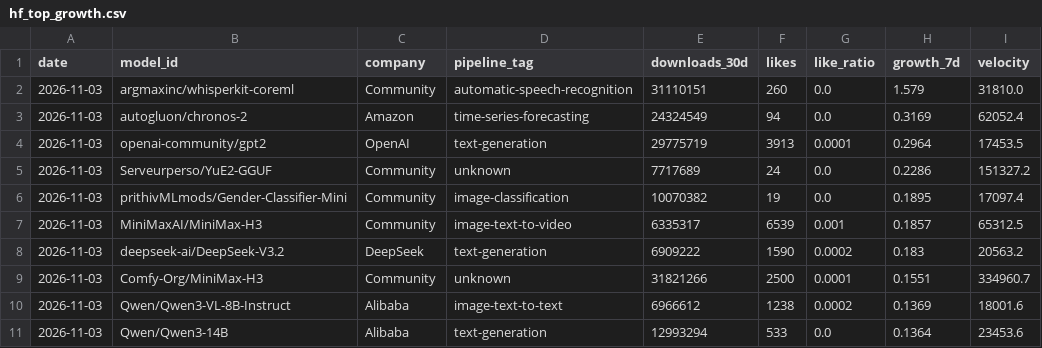
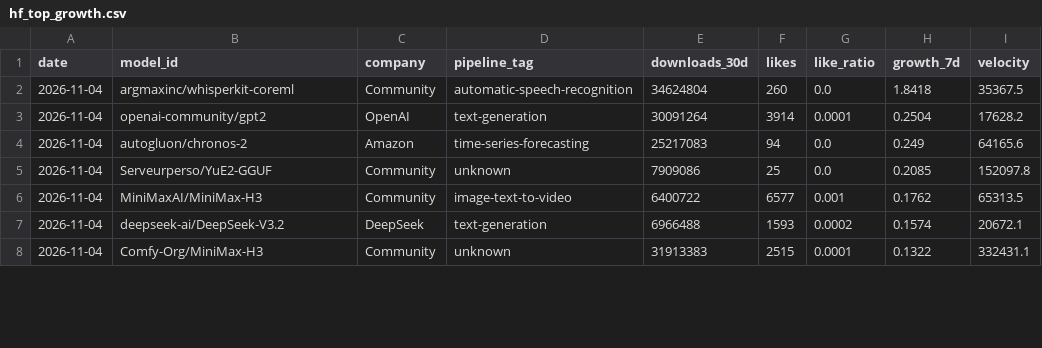
Before and after one commit to AlexLS8888/AI-Dashboard-public, a CSV file: dashboard/data/hf_top_growth.csv, drawn as a sheet; only a part is shown; the diff covers the shown part only.

```diff
--- a/dashboard/data/hf_top_growth.csv
+++ b/dashboard/data/hf_top_growth.csv
@@ -1,11 +1,8 @@
 date,model_id,company,pipeline_tag,downloads_30d,likes,like_ratio,growth_7d,velocity
-2026-11-03,argmaxinc/whisperkit-coreml,Community,automatic-speech-recognition,31110151,260,0.0,1.579,31810.0
-2026-11-03,autogluon/chronos-2,Amazon,time-series-forecasting,24324549,94,0.0,0.3169,62052.4
-2026-11-03,openai-community/gpt2,OpenAI,text-generation,29775719,3913,0.0001,0.2964,17453.5
-2026-11-03,Serveurperso/YuE2-GGUF,Community,unknown,7717689,24,0.0,0.2286,151327.2
-2026-11-03,prithivMLmods/Gender-Classifier-Mini,Community,image-classification,10070382,19,0.0,0.1895,17097.4
-2026-11-03,MiniMaxAI/MiniMax-H3,Community,image-text-to-video,6335317,6539,0.001,0.1857,65312.5
-2026-11-03,deepseek-ai/DeepSeek-V3.2,DeepSeek,text-generation,6909222,1590,0.0002,0.183,20563.2
-2026-11-03,Comfy-Org/MiniMax-H3,Community,unknown,31821266,2500,0.0001,0.1551,334960.7
-2026-11-03,Qwen/Qwen3-VL-8B-Instruct,Alibaba,image-text-to-text,6966612,1238,0.0002,0.1369,18001.6
-2026-11-03,Qwen/Qwen3-14B,Alibaba,text-generation,12993294,533,0.0,0.1364,23453.6
+2026-11-04,argmaxinc/whisperkit-coreml,Community,automatic-speech-recognition,34624804,260,0.0,1.8418,35367.5
+2026-11-04,openai-community/gpt2,OpenAI,text-generation,30091264,3914,0.0001,0.2504,17628.2
+2026-11-04,autogluon/chronos-2,Amazon,time-series-forecasting,25217083,94,0.0,0.249,64165.6
+2026-11-04,Serveurperso/YuE2-GGUF,Community,unknown,7909086,25,0.0,0.2085,152097.8
+2026-11-04,MiniMaxAI/MiniMax-H3,Community,image-text-to-video,6400722,6577,0.001,0.1762,65313.5
+2026-11-04,deepseek-ai/DeepSeek-V3.2,DeepSeek,text-generation,6966488,1593,0.0002,0.1574,20672.1
+2026-11-04,Comfy-Org/MiniMax-H3,Community,unknown,31913383,2515,0.0001,0.1322,332431.1
```
Also changed, not shown: 7 added rows, 4 removed rows and 28 edited cells elsewhere in this file, dashboard/data/hf_company_share.csv, dashboard/data/hf_models_latest.csv, 3 other files.
